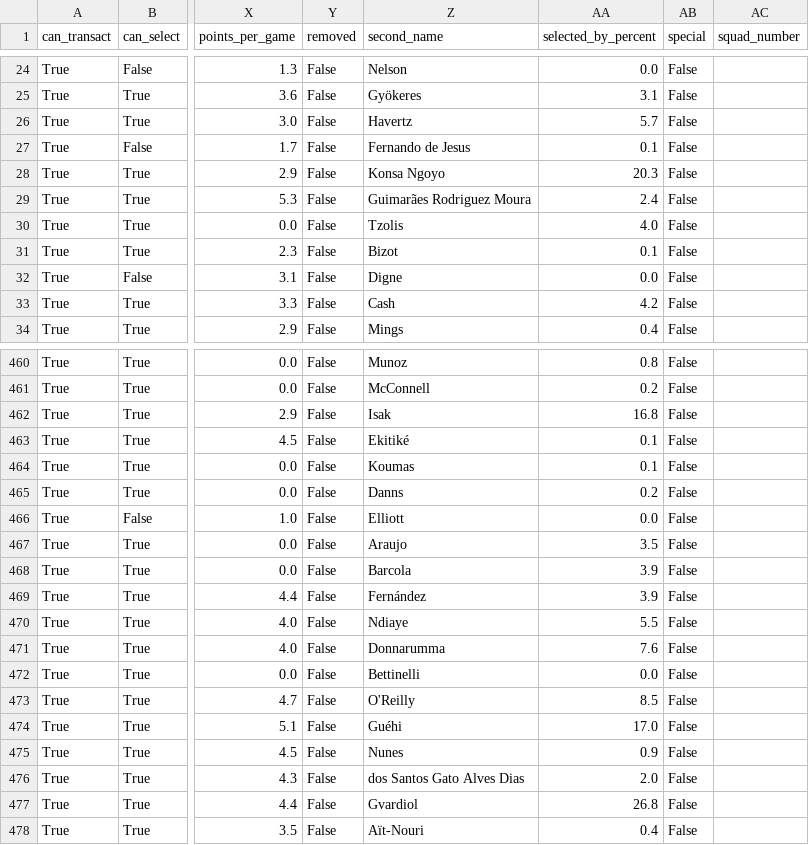
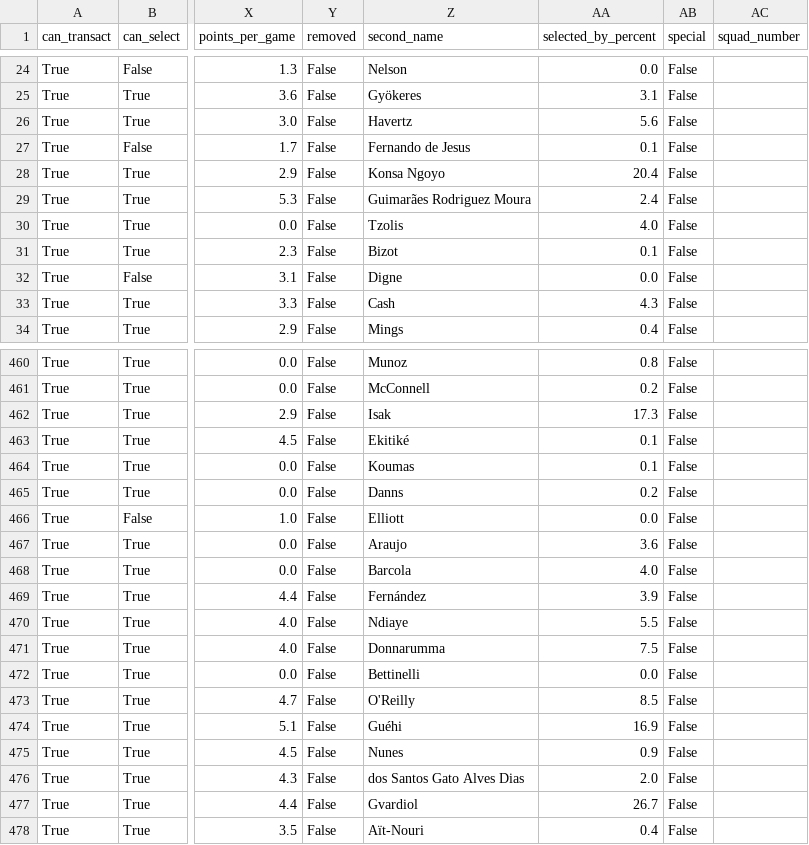
Before and after one commit to villajono/fpl-2026-27, a CSV file: data/raw/players_2026-27.csv, drawn as a sheet; only a part is shown, gaps mark what is left out; the diff covers the shown part only; the diff names each change by its address in the sheet, - before the commit and + after, or states it on an @@ line.

```diff
--- a/data/raw/players_2026-27.csv
+++ b/data/raw/players_2026-27.csv
-AA26 (selected_by_percent): 5.7
+AA26 (selected_by_percent): 5.6
-AA28 (selected_by_percent): 20.3
+AA28 (selected_by_percent): 20.4
-AA33 (selected_by_percent): 4.2
+AA33 (selected_by_percent): 4.3
-AA462 (selected_by_percent): 16.8
+AA462 (selected_by_percent): 17.3
-AA467 (selected_by_percent): 3.5
+AA467 (selected_by_percent): 3.6
-AA468 (selected_by_percent): 3.9
+AA468 (selected_by_percent): 4.0
-AA471 (selected_by_percent): 7.6
+AA471 (selected_by_percent): 7.5
-AA474 (selected_by_percent): 17.0
+AA474 (selected_by_percent): 16.9
-AA477 (selected_by_percent): 26.8
+AA477 (selected_by_percent): 26.7
```
Also changed, not shown: 80 edited cells elsewhere in this file, 4 other files.
